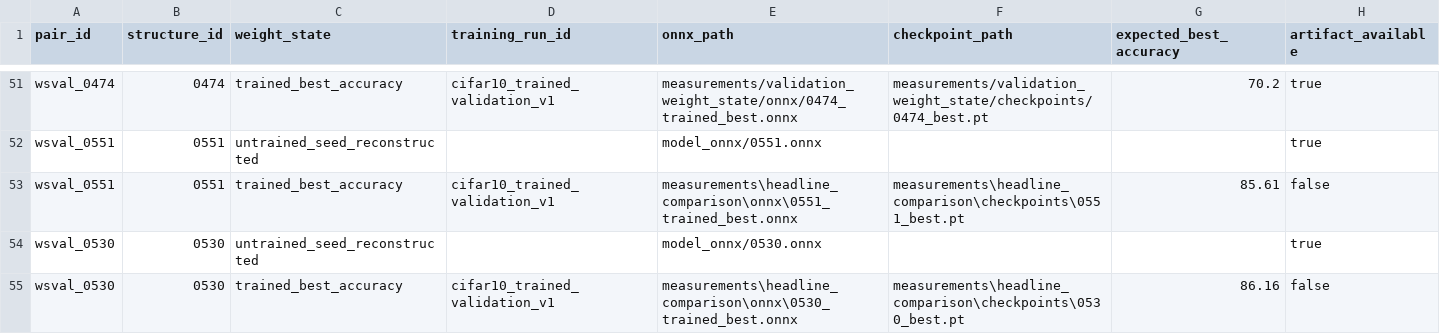
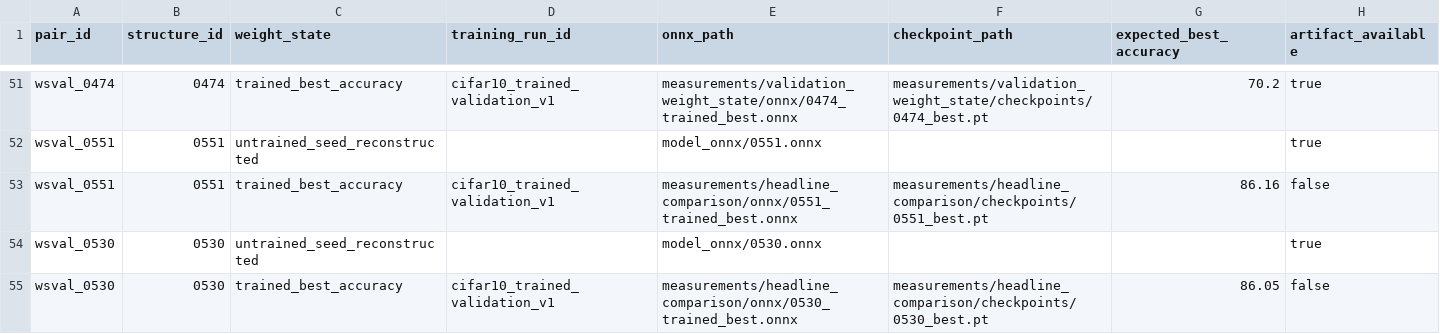
Before and after one commit to JHCHO98/NN-Geometry-Power-Analysis, a CSV file: measurements/validation_weight_state/pair_manifest.csv, drawn as a sheet; only a part is shown, gaps mark what is left out.

```diff
--- a/measurements/validation_weight_state/pair_manifest.csv
+++ b/measurements/validation_weight_state/pair_manifest.csv
@@ -52,4 +52,4 @@ wsval_0474,0474,trained_best_accuracy,cifar10_trained_validation_v1,measurements
 wsval_0551,0551,untrained_seed_reconstructed,,model_onnx/0551.onnx,,,true
-wsval_0551,0551,trained_best_accuracy,cifar10_trained_validation_v1,measurements\headline_comparison\onnx\0551_trained_best.onnx,measurements\headline_comparison\checkpoints\0551_best.pt,85.61,false
+wsval_0551,0551,trained_best_accuracy,cifar10_trained_validation_v1,measurements/headline_comparison/onnx/0551_trained_best.onnx,measurements/headline_comparison/checkpoints/0551_best.pt,86.16,false
 wsval_0530,0530,untrained_seed_reconstructed,,model_onnx/0530.onnx,,,true
-wsval_0530,0530,trained_best_accuracy,cifar10_trained_validation_v1,measurements\headline_comparison\onnx\0530_trained_best.onnx,measurements\headline_comparison\checkpoints\0530_best.pt,86.16,false
+wsval_0530,0530,trained_best_accuracy,cifar10_trained_validation_v1,measurements/headline_comparison/onnx/0530_trained_best.onnx,measurements/headline_comparison/checkpoints/0530_best.pt,86.05,false
```
Also changed, not shown: 3 other files.
